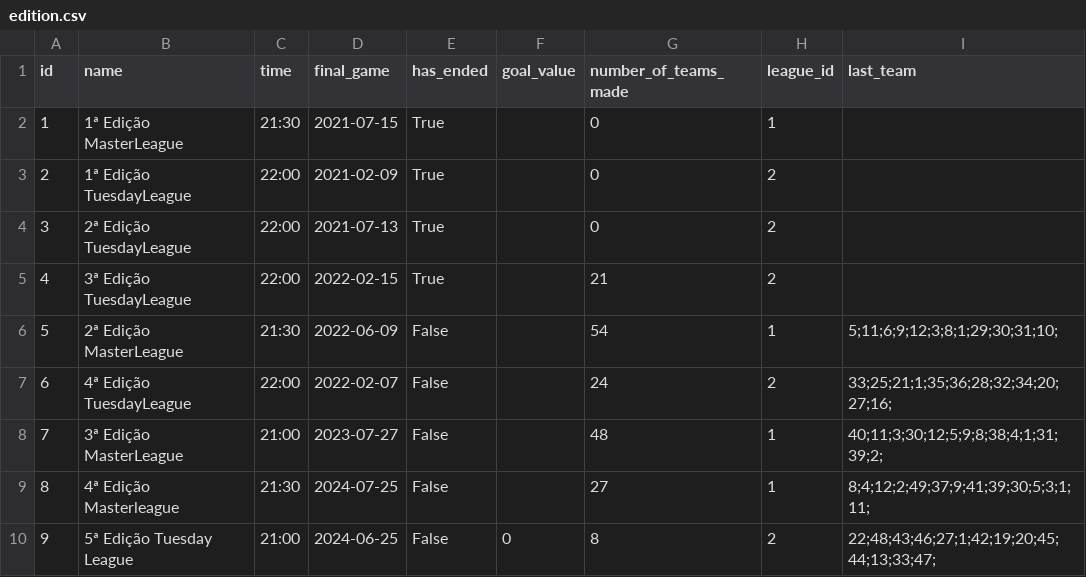
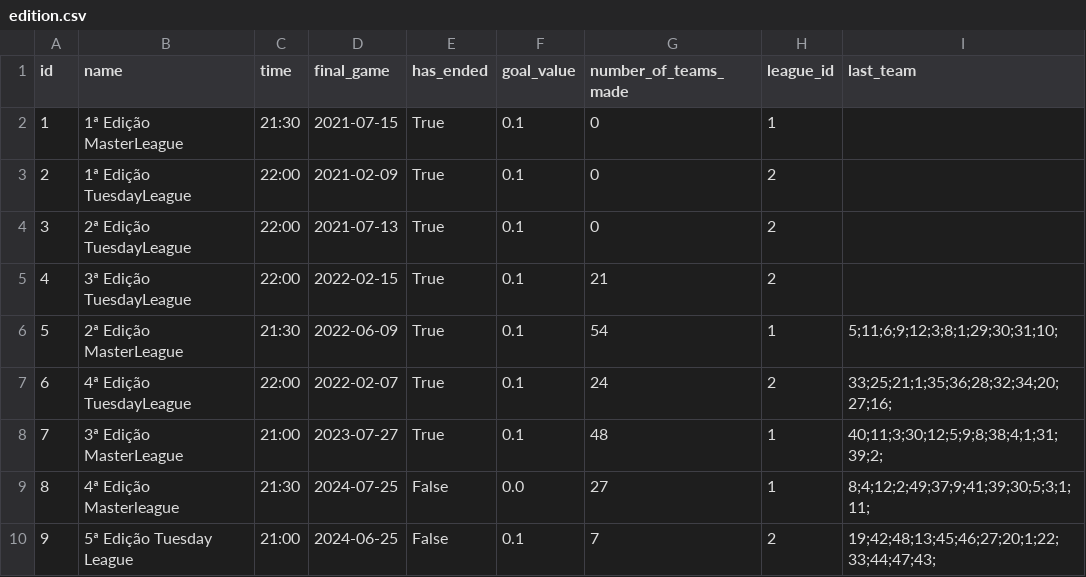
Before and after one commit to pedropacheco95/ligasfrancesinha, a CSV file: ligasfrancesinha/static/data/csv/edition.csv, drawn as a sheet.

```diff
--- a/ligasfrancesinha/static/data/csv/edition.csv
+++ b/ligasfrancesinha/static/data/csv/edition.csv
@@ -1,10 +1,10 @@
 id,name,time,final_game,has_ended,goal_value,number_of_teams_made,league_id,last_team
-1,1ª Edição MasterLeague,21:30,2021-07-15,True,,0,1,
-2,1ª Edição TuesdayLeague,22:00,2021-02-09,True,,0,2,
-3,2ª Edição TuesdayLeague,22:00,2021-07-13,True,,0,2,
-4,3ª Edição TuesdayLeague,22:00,2022-02-15,True,,21,2,
-5,2ª Edição MasterLeague,21:30,2022-06-09,False,,54,1,5;11;6;9;12;3;8;1;29;30;31;10;
-6,4ª Edição TuesdayLeague,22:00,2022-02-07,False,,24,2,33;25;21;1;35;36;28;32;34;20;27;16;
-7,3ª Edição MasterLeague,21:00,2023-07-27,False,,48,1,40;11;3;30;12;5;9;8;38;4;1;31;39;2;
-8,4ª Edição Masterleague,21:30,2024-07-25,False,,27,1,8;4;12;2;49;37;9;41;39;30;5;3;1;11;
-9,5ª Edição Tuesday League,21:00,2024-06-25,False,0,8,2,22;48;43;46;27;1;42;19;20;45;44;13;33;47;
+1,1ª Edição MasterLeague,21:30,2021-07-15,True,0.1,0,1,
+2,1ª Edição TuesdayLeague,22:00,2021-02-09,True,0.1,0,2,
+3,2ª Edição TuesdayLeague,22:00,2021-07-13,True,0.1,0,2,
+4,3ª Edição TuesdayLeague,22:00,2022-02-15,True,0.1,21,2,
+5,2ª Edição MasterLeague,21:30,2022-06-09,True,0.1,54,1,5;11;6;9;12;3;8;1;29;30;31;10;
+6,4ª Edição TuesdayLeague,22:00,2022-02-07,True,0.1,24,2,33;25;21;1;35;36;28;32;34;20;27;16;
+7,3ª Edição MasterLeague,21:00,2023-07-27,True,0.1,48,1,40;11;3;30;12;5;9;8;38;4;1;31;39;2;
+8,4ª Edição Masterleague,21:30,2024-07-25,False,0.0,27,1,8;4;12;2;49;37;9;41;39;30;5;3;1;11;
+9,5ª Edição Tuesday League,21:00,2024-06-25,False,0.1,7,2,19;42;48;13;45;46;27;20;1;22;33;44;47;43;
```
Also changed, not shown: ligasfrancesinha/static/data/csv/game.csv, ligasfrancesinha/static/data/csv/player.csv, 5 other files.
